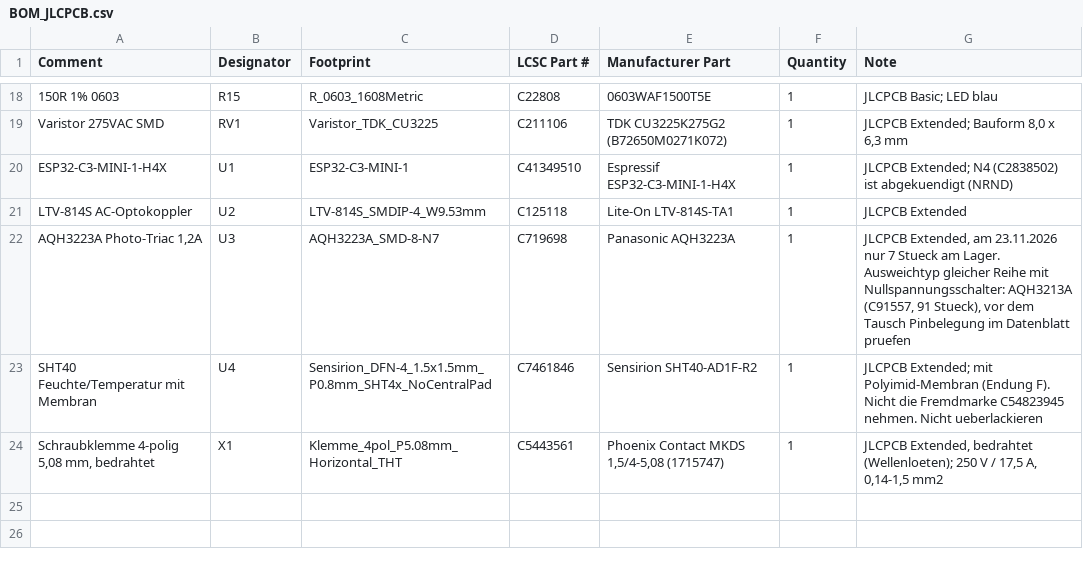
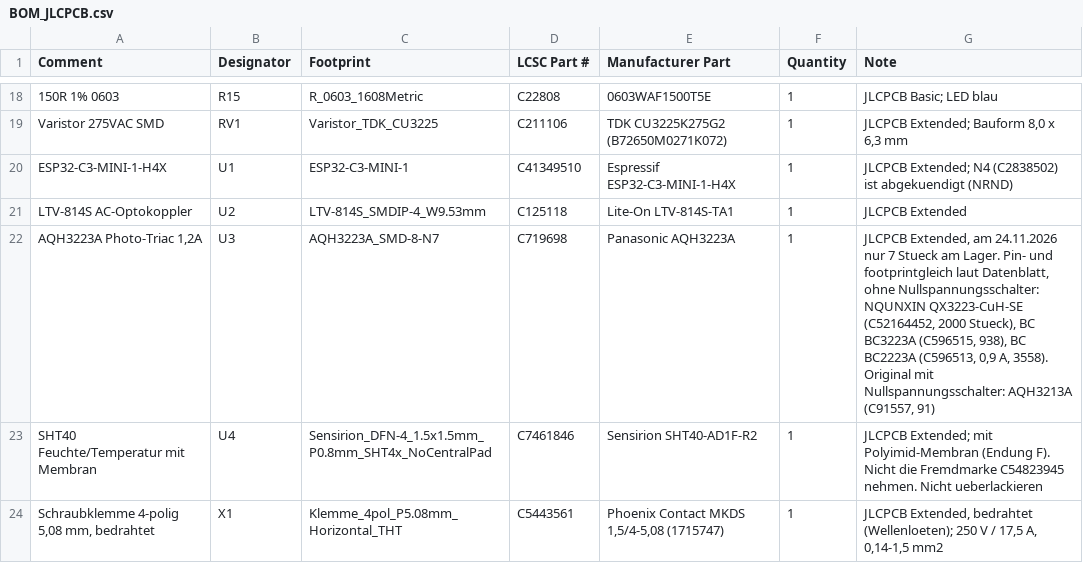
Before and after one commit to nager-code/BathFanControl, a CSV file: bestellpaket/BOM_JLCPCB.csv, drawn as a sheet; only a part is shown, gaps mark what is left out.

```diff
--- a/bestellpaket/BOM_JLCPCB.csv
+++ b/bestellpaket/BOM_JLCPCB.csv
@@ -21,3 +21,3 @@ ESP32-C3-MINI-1-H4X,U1,ESP32-C3-MINI-1,C41349510,Espressif ESP32-C3-MINI-1-H4X,1
 LTV-814S AC-Optokoppler,U2,LTV-814S_SMDIP-4_W9.53mm,C125118,Lite-On LTV-814S-TA1,1,JLCPCB Extended
-"AQH3223A Photo-Triac 1,2A",U3,AQH3223A_SMD-8-N7,C719698,Panasonic AQH3223A,1,"JLCPCB Extended, am 23.11.2026 nur 7 Stueck am Lager. Ausweichtyp gleicher Reihe mit Nullspannungsschalter: AQH3213A (C91557, 91 Stueck), vor dem Tausch Pinbelegung im Datenblatt pruefen"
+"AQH3223A Photo-Triac 1,2A",U3,AQH3223A_SMD-8-N7,C719698,Panasonic AQH3223A,1,"JLCPCB Extended, am 24.11.2026 nur 7 Stueck am Lager. Pin- und footprintgleich laut Datenblatt, ohne Nullspannungsschalter: NQUNXIN QX3223-CuH-SE (C52164452, 2000 Stueck), BC BC3223A (C596515, 938), BC BC2223A (C596513, 0,9 A, 3558). Original mit Nullspannungsschalter: AQH3213A (C91557, 91)"
 SHT40 Feuchte/Temperatur mit Membran,U4,Sensirion_DFN-4_1.5x1.5mm_P0.8mm_SHT4x_NoCentralPad,C7461846,Sensirion SHT40-AD1F-R2,1,JLCPCB Extended; mit Polyimid-Membran (Endung F). Nicht die Fremdmarke C54823945 nehmen. Nicht ueberlackieren
```
Also changed, not shown: 20 other files.
